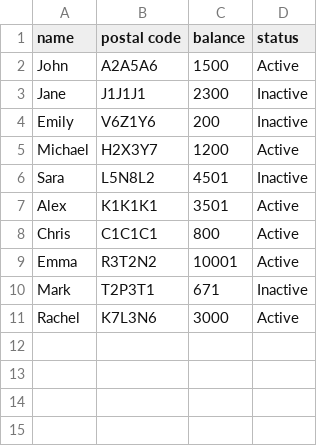
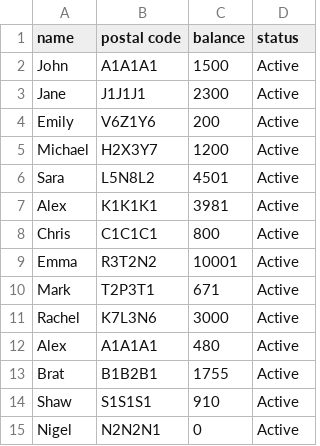
Before and after one commit to GurneeshBudhiraja/Banking-Software-Python, a CSV file: cx.csv, drawn as a sheet.

```diff
--- a/cx.csv
+++ b/cx.csv
@@ -1,11 +1,15 @@
 name,postal code,balance,status
-John,A2A5A6,1500,Active
-Jane,J1J1J1,2300,Inactive
-Emily,V6Z1Y6,200,Inactive
+John,A1A1A1,1500,Active
+Jane,J1J1J1,2300,Active
+Emily,V6Z1Y6,200,Active
 Michael,H2X3Y7,1200,Active
-Sara,L5N8L2,4501,Inactive
-Alex,K1K1K1,3501,Active
+Sara,L5N8L2,4501,Active
+Alex,K1K1K1,3981,Active
 Chris,C1C1C1,800,Active
 Emma,R3T2N2,10001,Active
-Mark,T2P3T1,671,Inactive
+Mark,T2P3T1,671,Active
 Rachel,K7L3N6,3000,Active
+Alex,A1A1A1,480,Active
+Brat,B1B2B1,1755,Active
+Shaw,S1S1S1,910,Active
+Nigel,N2N2N1,0,Active
```
Also changed, not shown: emp.csv, 3 other files.
